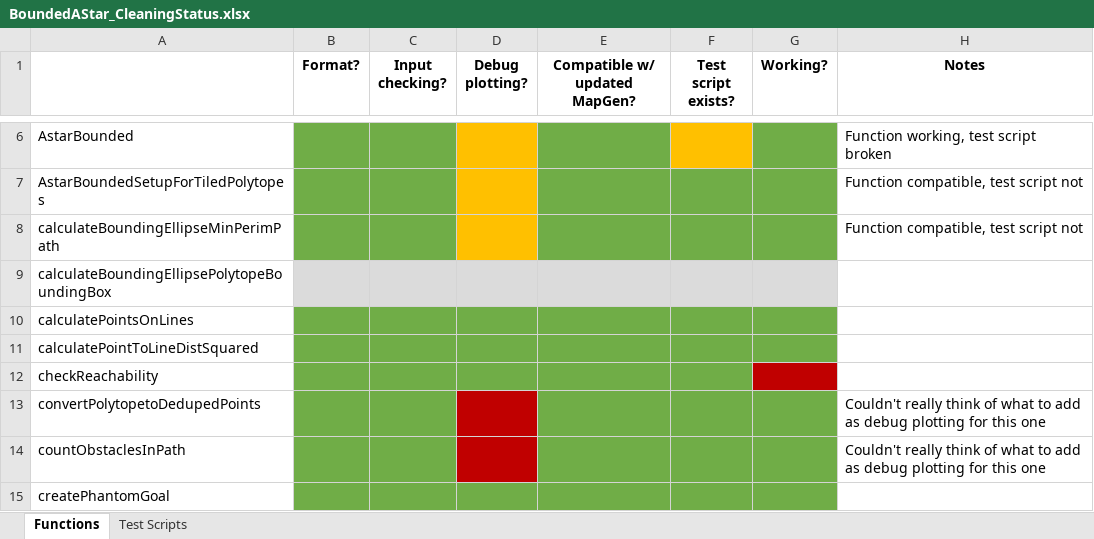
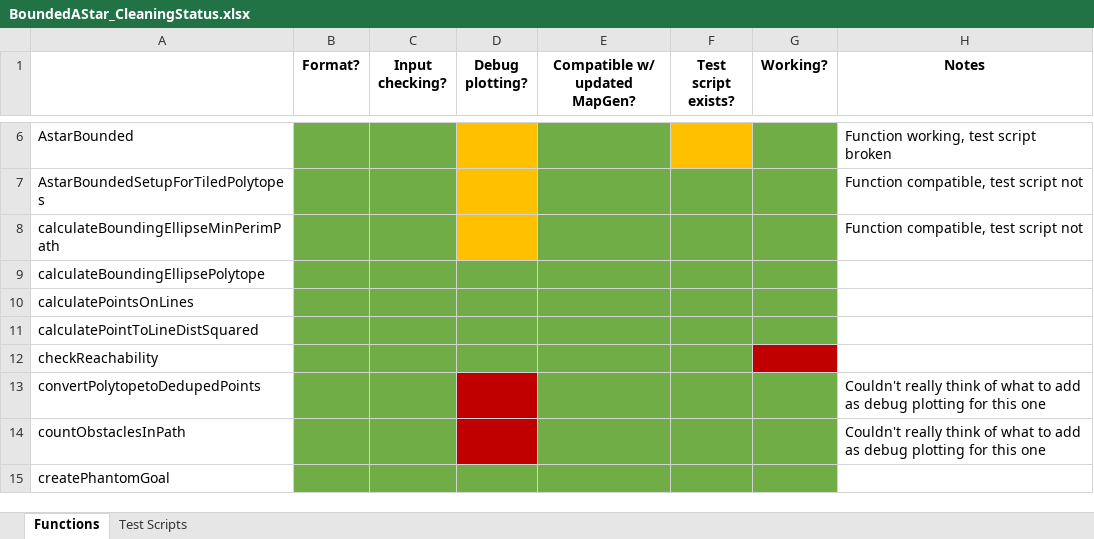
Before and after one commit to ivsg-psu/PathPlanning_GridFreePathPlanners_BoundedAStar, an Excel workbook: BoundedAStar_CleaningStatus.xlsx, sheet Functions, drawn as a sheet; only a part is shown, gaps mark what is left out; values as stored, in another font and other column widths than the file's, no borders; the diff names each change by its address in the sheet, - before the commit and + after, or states it on an @@ line.

Commit message:
FEAT: updated bounding polytope BB fcn

```diff
--- a/BoundedAStar_CleaningStatus.xlsx (sheet Functions)
+++ b/BoundedAStar_CleaningStatus.xlsx (sheet Functions)
-A9: calculateBoundingEllipsePolytopeBoundingBox
+A9: calculateBoundingEllipsePolytope
-B9:G9 fill: #DBDBDB
+B9:G9 fill: #70AD47
```
Also changed, not shown: sheet Test Scripts, 5 other files.
